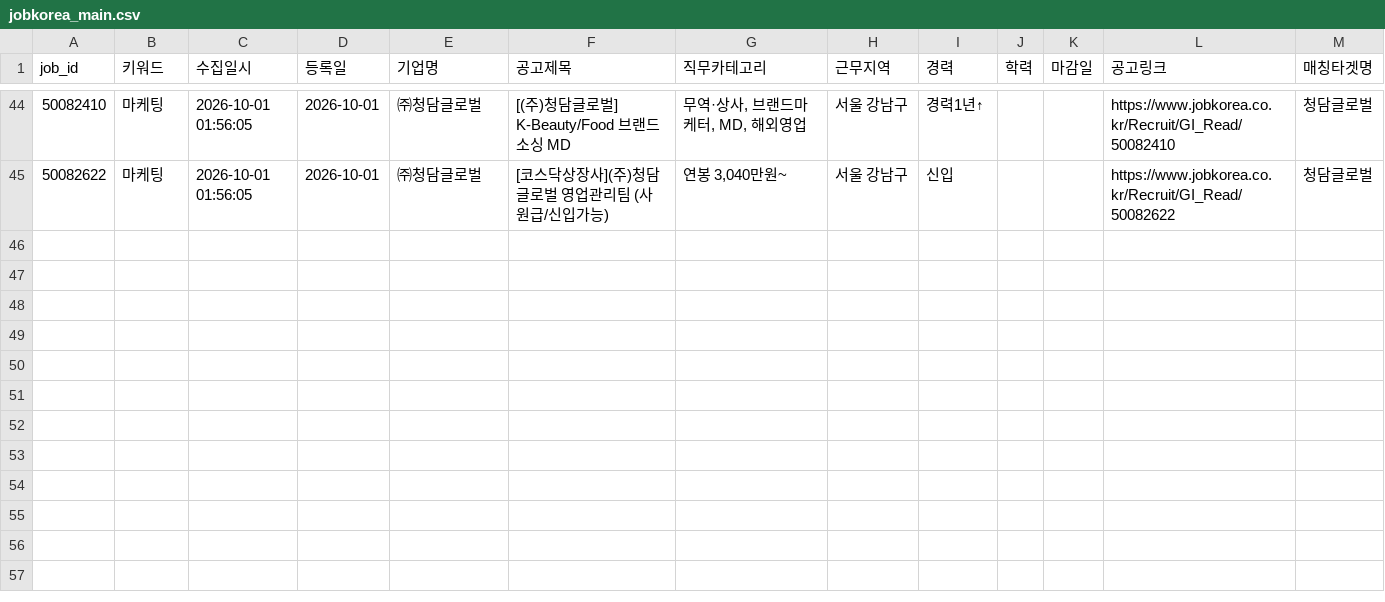
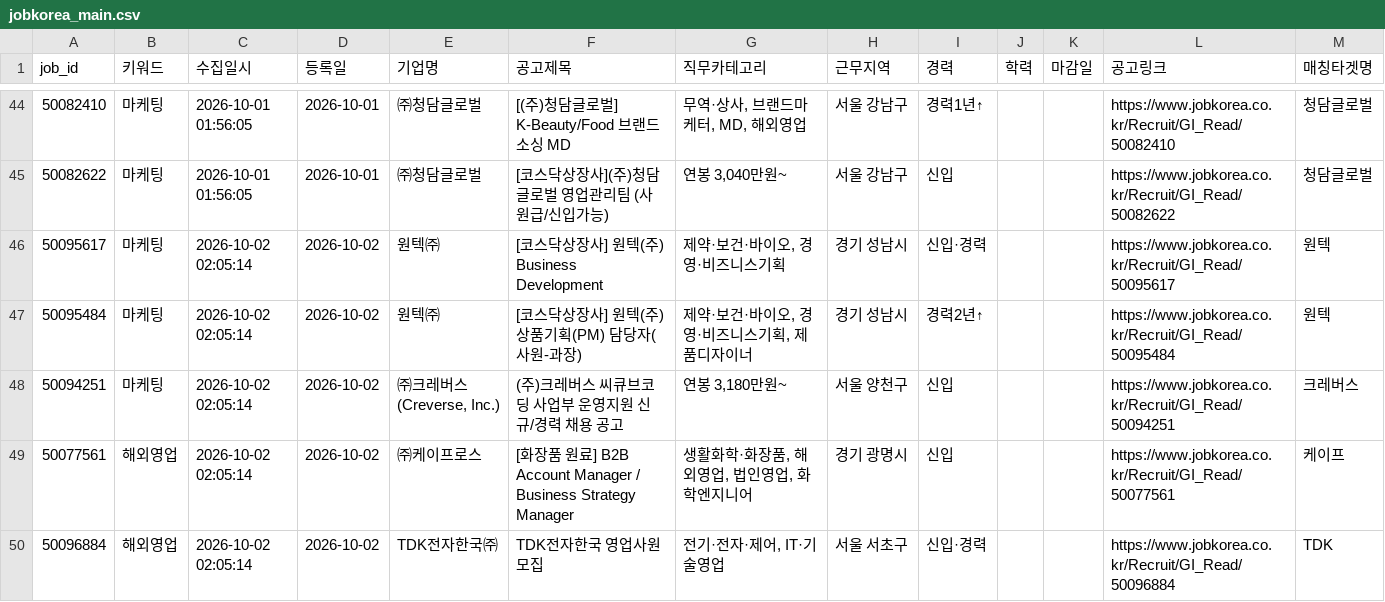
Before and after one commit to djgeum/RunETF, a CSV file: .github/job.bot/jobkorea_main.csv, drawn as a sheet; only a part is shown, gaps mark what is left out; the diff names each change by its address in the sheet, - before the commit and + after, or states it on an @@ line.

```diff
--- a/.github/job.bot/jobkorea_main.csv
+++ b/.github/job.bot/jobkorea_main.csv
+row 46: 50095617 | 마케팅 | 2026-10-02 02:05:14 | 2026-10-02 | 원텍㈜ | [코스닥상장사] 원텍(주) Business Development | 제약·보건·바이오, 경영·비즈니스기획 | 경기 성남시 | 신입·경력 |  |  | https://www.jobkorea.co.kr/Recruit/GI_Read/50095617 | 원텍
+row 47: 50095484 | 마케팅 | 2026-10-02 02:05:14 | 2026-10-02 | 원텍㈜ | [코스닥상장사] 원텍(주) 상품기획(PM) 담당자(사원-과장) | 제약·보건·바이오, 경영·비즈니스기획, 제품디자이너 | 경기 성남시 | 경력2년↑ |  |  | https://www.jobkorea.co.kr/Recruit/GI_Read/50095484 | 원텍
+row 48: 50094251 | 마케팅 | 2026-10-02 02:05:14 | 2026-10-02 | ㈜크레버스(Creverse, Inc.) | (주)크레버스 씨큐브코딩 사업부 운영지원 신규/경력 채용 공고 | 연봉 3,180만원~ | 서울 양천구 | 신입 |  |  | https://www.jobkorea.co.kr/Recruit/GI_Read/50094251 | 크레버스
+row 49: 50077561 | 해외영업 | 2026-10-02 02:05:14 | 2026-10-02 | ㈜케이프로스 | [화장품 원료] B2B Account Manager / Business Strategy Manager | 생활화학·화장품, 해외영업, 법인영업, 화학엔지니어 | 경기 광명시 | 신입 |  |  | https://www.jobkorea.co.kr/Recruit/GI_Read/50077561 | 케이프
+row 50: 50096884 | 해외영업 | 2026-10-02 02:05:14 | 2026-10-02 | TDK전자한국㈜ | TDK전자한국 영업사원 모집 | 전기·전자·제어, IT·기술영업 | 서울 서초구 | 신입·경력 |  |  | https://www.jobkorea.co.kr/Recruit/GI_Read/50096884 | TDK
```
Also changed, not shown: .github/job.bot/notified_jobs.csv, .github/job.bot/peoplenjob_list.csv, 5 other files.
